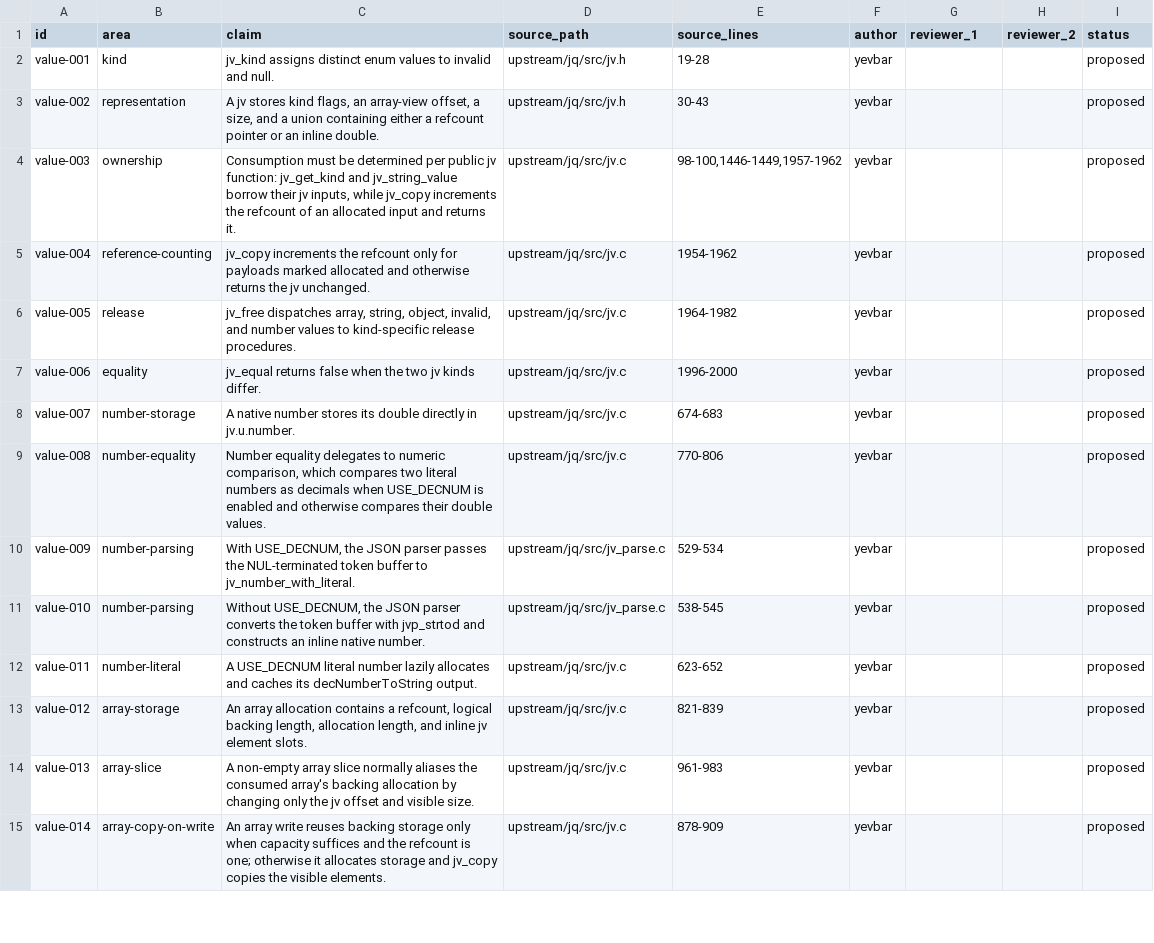
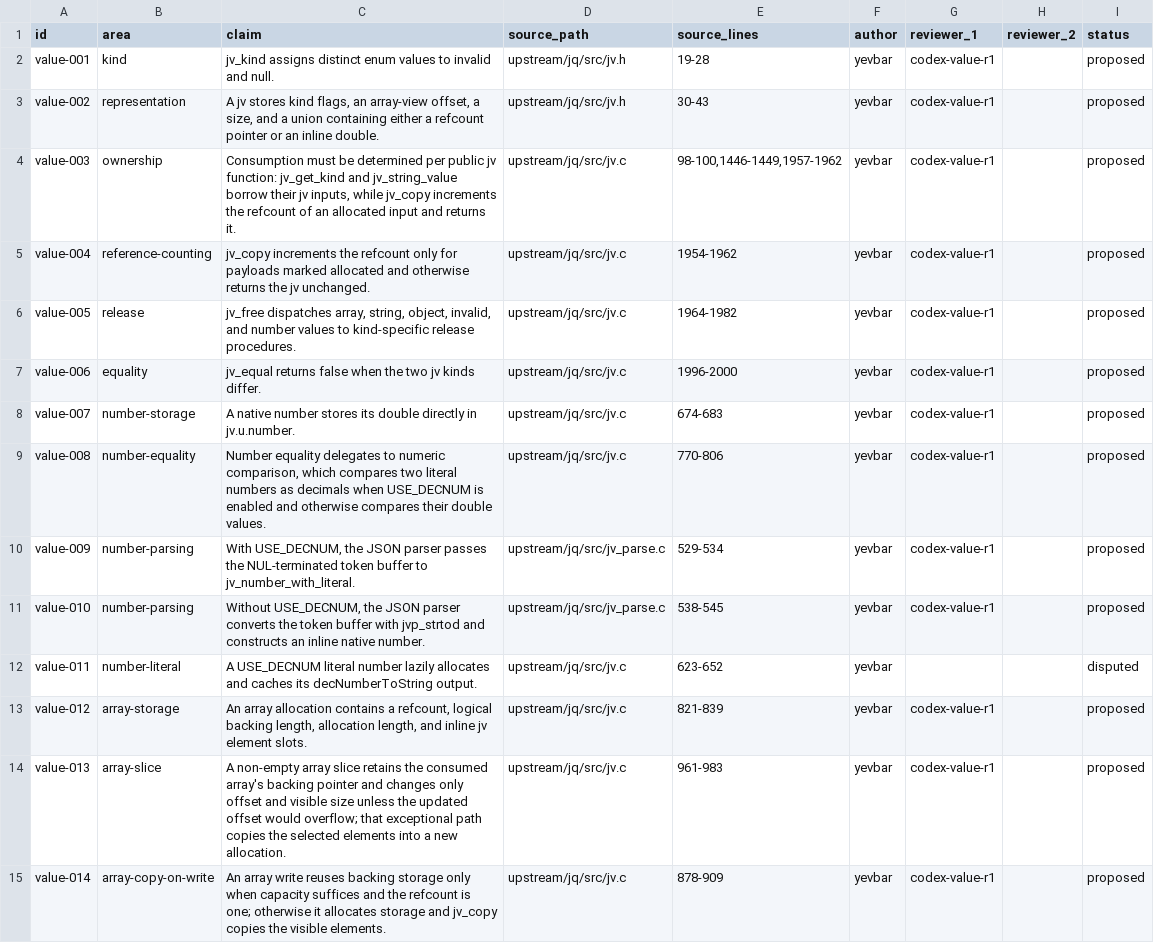
Before and after one commit to yevbar/jq-odin, a TSV file: evidence/claims/value.tsv, drawn as a sheet; only a part is shown; the diff covers the shown part only.

Commit message:
facts: first adversarial review of value evidence (#11)
* facts: record first value evidence review

* facts: clarify array slice backing rule

* facts: dispute unresolved value evidence

* facts: document array slice overflow ownership

* facts: classify all array slice ownership paths

* facts: distinguish no-memory handler branches

---------

Co-authored-by: yevbar <10301415+yevbar@users.noreply.github.com>

```diff
--- a/evidence/claims/value.tsv
+++ b/evidence/claims/value.tsv
@@ -1,15 +1,15 @@
 id	area	claim	source_path	source_lines	author	reviewer_1	reviewer_2	status
-value-001	kind	jv_kind assigns distinct enum values to invalid and null.	upstream/jq/src/jv.h	19-28	yevbar			proposed
-value-002	representation	A jv stores kind flags, an array-view offset, a size, and a union containing either a refcount pointer or an inline double.	upstream/jq/src/jv.h	30-43	yevbar			proposed
-value-003	ownership	Consumption must be determined per public jv function: jv_get_kind and jv_string_value borrow their jv inputs, while jv_copy increments the refcount of an allocated input and returns it.	upstream/jq/src/jv.c	98-100,1446-1449,1957-1962	yevbar			proposed
-value-004	reference-counting	jv_copy increments the refcount only for payloads marked allocated and otherwise returns the jv unchanged.	upstream/jq/src/jv.c	1954-1962	yevbar			proposed
-value-005	release	jv_free dispatches array, string, object, invalid, and number values to kind-specific release procedures.	upstream/jq/src/jv.c	1964-1982	yevbar			proposed
-value-006	equality	jv_equal returns false when the two jv kinds differ.	upstream/jq/src/jv.c	1996-2000	yevbar			proposed
-value-007	number-storage	A native number stores its double directly in jv.u.number.	upstream/jq/src/jv.c	674-683	yevbar			proposed
-value-008	number-equality	Number equality delegates to numeric comparison, which compares two literal numbers as decimals when USE_DECNUM is enabled and otherwise compares their double values.	upstream/jq/src/jv.c	770-806	yevbar			proposed
-value-009	number-parsing	With USE_DECNUM, the JSON parser passes the NUL-terminated token buffer to jv_number_with_literal.	upstream/jq/src/jv_parse.c	529-534	yevbar			proposed
-value-010	number-parsing	Without USE_DECNUM, the JSON parser converts the token buffer with jvp_strtod and constructs an inline native number.	upstream/jq/src/jv_parse.c	538-545	yevbar			proposed
-value-011	number-literal	A USE_DECNUM literal number lazily allocates and caches its decNumberToString output.	upstream/jq/src/jv.c	623-652	yevbar			proposed
-value-012	array-storage	An array allocation contains a refcount, logical backing length, allocation length, and inline jv element slots.	upstream/jq/src/jv.c	821-839	yevbar			proposed
-value-013	array-slice	A non-empty array slice normally aliases the consumed array's backing allocation by changing only the jv offset and visible size.	upstream/jq/src/jv.c	961-983	yevbar			proposed
-value-014	array-copy-on-write	An array write reuses backing storage only when capacity suffices and the refcount is one; otherwise it allocates storage and jv_copy copies the visible elements.	upstream/jq/src/jv.c	878-909	yevbar			proposed
+value-001	kind	jv_kind assigns distinct enum values to invalid and null.	upstream/jq/src/jv.h	19-28	yevbar	codex-value-r1		proposed
+value-002	representation	A jv stores kind flags, an array-view offset, a size, and a union containing either a refcount pointer or an inline double.	upstream/jq/src/jv.h	30-43	yevbar	codex-value-r1		proposed
+value-003	ownership	Consumption must be determined per public jv function: jv_get_kind and jv_string_value borrow their jv inputs, while jv_copy increments the refcount of an allocated input and returns it.	upstream/jq/src/jv.c	98-100,1446-1449,1957-1962	yevbar	codex-value-r1		proposed
+value-004	reference-counting	jv_copy increments the refcount only for payloads marked allocated and otherwise returns the jv unchanged.	upstream/jq/src/jv.c	1954-1962	yevbar	codex-value-r1		proposed
+value-005	release	jv_free dispatches array, string, object, invalid, and number values to kind-specific release procedures.	upstream/jq/src/jv.c	1964-1982	yevbar	codex-value-r1		proposed
+value-006	equality	jv_equal returns false when the two jv kinds differ.	upstream/jq/src/jv.c	1996-2000	yevbar	codex-value-r1		proposed
+value-007	number-storage	A native number stores its double directly in jv.u.number.	upstream/jq/src/jv.c	674-683	yevbar	codex-value-r1		proposed
+value-008	number-equality	Number equality delegates to numeric comparison, which compares two literal numbers as decimals when USE_DECNUM is enabled and otherwise compares their double values.	upstream/jq/src/jv.c	770-806	yevbar	codex-value-r1		proposed
+value-009	number-parsing	With USE_DECNUM, the JSON parser passes the NUL-terminated token buffer to jv_number_with_literal.	upstream/jq/src/jv_parse.c	529-534	yevbar	codex-value-r1		proposed
+value-010	number-parsing	Without USE_DECNUM, the JSON parser converts the token buffer with jvp_strtod and constructs an inline native number.	upstream/jq/src/jv_parse.c	538-545	yevbar	codex-value-r1		proposed
+value-011	number-literal	A USE_DECNUM literal number lazily allocates and caches its decNumberToString output.	upstream/jq/src/jv.c	623-652	yevbar			disputed
+value-012	array-storage	An array allocation contains a refcount, logical backing length, allocation length, and inline jv element slots.	upstream/jq/src/jv.c	821-839	yevbar	codex-value-r1		proposed
+value-013	array-slice	A non-empty array slice retains the consumed array's backing pointer and changes only offset and visible size unless the updated offset would overflow; that exceptional path copies the selected elements into a new allocation.	upstream/jq/src/jv.c	961-983	yevbar	codex-value-r1		proposed
+value-014	array-copy-on-write	An array write reuses backing storage only when capacity suffices and the refcount is one; otherwise it allocates storage and jv_copy copies the visible elements.	upstream/jq/src/jv.c	878-909	yevbar	codex-value-r1		proposed
```
Also changed, not shown: 1 added row and 20 edited cells elsewhere in this file, evidence/ownership/value.tsv.
